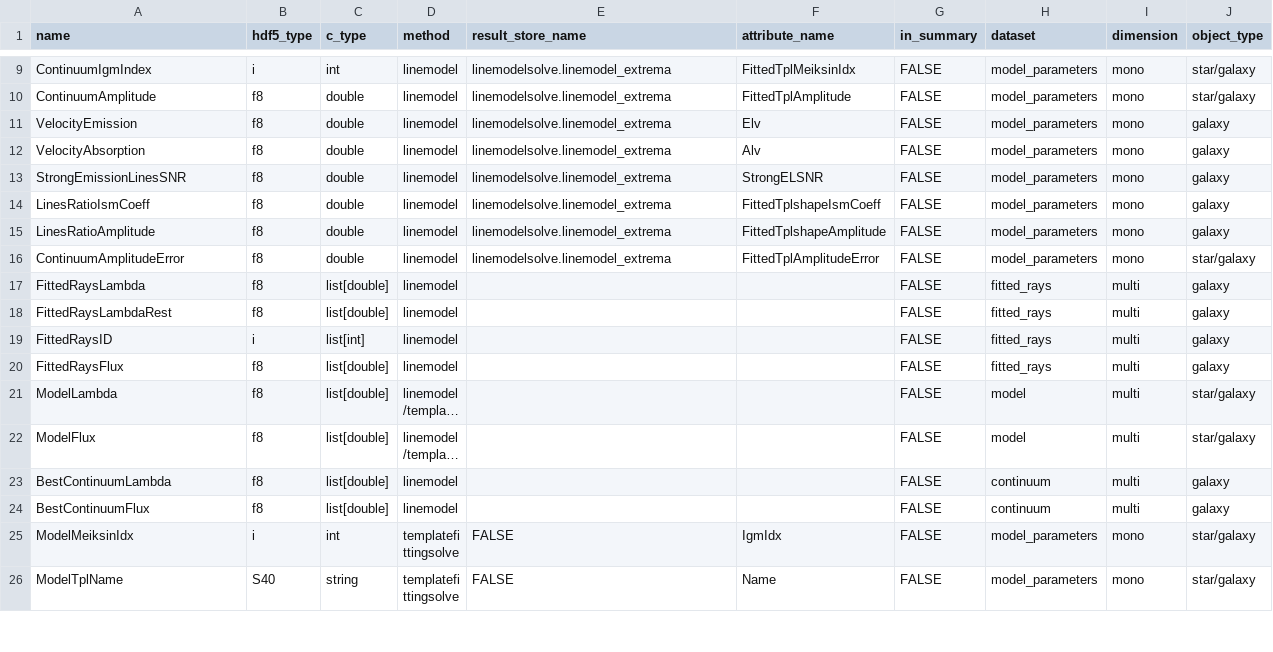
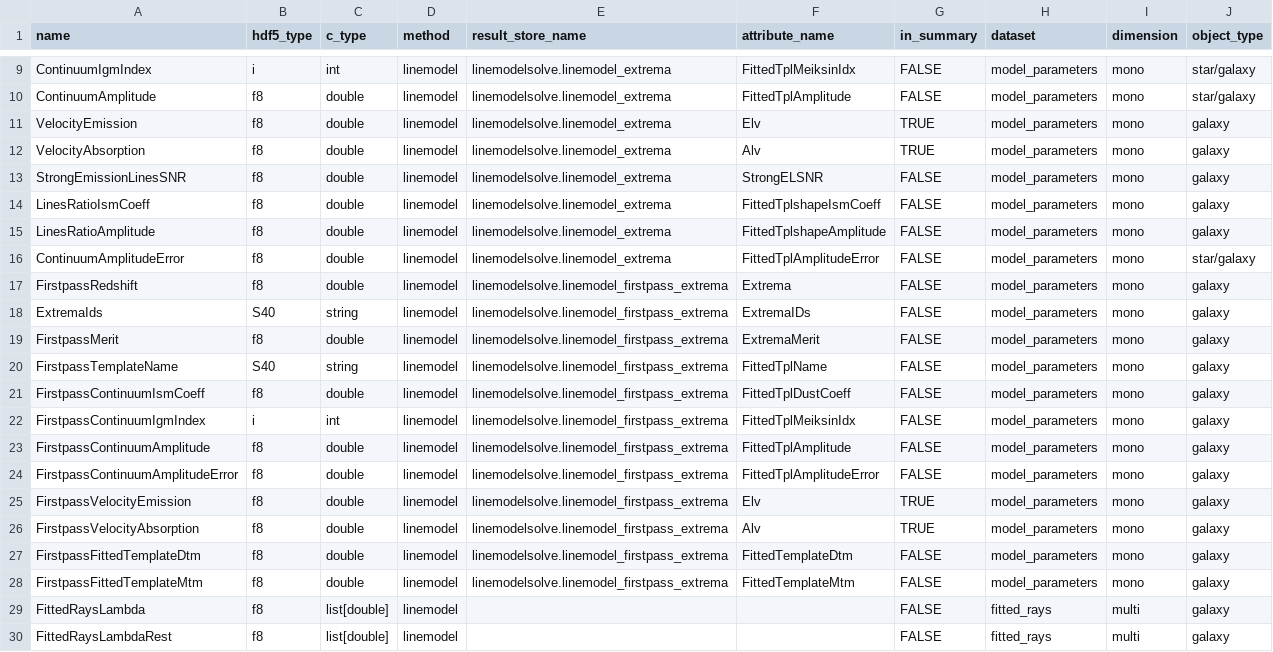
Before and after one commit to Subaru-PFS/drp_1d, a CSV file: pylibamazed/resources/candidates_specifications.csv, drawn as a sheet; only a part is shown, gaps mark what is left out; the shorter side is filled out with more unchanged rows; long unchanged cells end in ….

Commit message:
Update getters in resultstore and linemodelextremaresult to include  missing firstpass data

```diff
--- a/pylibamazed/resources/candidates_specifications.csv
+++ b/pylibamazed/resources/candidates_specifications.csv
@@ -10,4 +10,4 @@ ContinuumIgmIndex	i	int	linemodel	linemodelsolve.linemodel_extrema	FittedTplMeik
 ContinuumAmplitude	f8	double	linemodel	linemodelsolve.linemodel_extrema	FittedTplAmplitude	FALSE	model_parameters	mono	star/galaxy
-VelocityEmission	f8	double	linemodel	linemodelsolve.linemodel_extrema	Elv	FALSE	model_parameters	mono	galaxy
-VelocityAbsorption	f8	double	linemodel	linemodelsolve.linemodel_extrema	Alv	FALSE	model_parameters	mono	galaxy
+VelocityEmission	f8	double	linemodel	linemodelsolve.linemodel_extrema	Elv	TRUE	model_parameters	mono	galaxy
+VelocityAbsorption	f8	double	linemodel	linemodelsolve.linemodel_extrema	Alv	TRUE	model_parameters	mono	galaxy
 StrongEmissionLinesSNR	f8	double	linemodel	linemodelsolve.linemodel_extrema	StrongELSNR	FALSE	model_parameters	mono	galaxy
@@ -16,2 +16,14 @@ LinesRatioAmplitude	f8	double	linemodel	linemodelsolve.linemodel_extrema	FittedT
 ContinuumAmplitudeError	f8	double	linemodel	linemodelsolve.linemodel_extrema	FittedTplAmplitudeError	FALSE	model_parameters	mono	star/galaxy
+FirstpassRedshift	f8	double	linemodel	linemodelsolve.linemodel_firstpass_extrema	Extrema	FALSE	model_parameters	mono	galaxy
+ExtremaIds	S40	string	linemodel	linemodelsolve.linemodel_firstpass_extrema	ExtremaIDs	FALSE	model_parameters	mono	galaxy
+FirstpassMerit	f8	double	linemodel	linemodelsolve.linemodel_firstpass_extrema	ExtremaMerit	FALSE	model_parameters	mono	galaxy
+FirstpassTemplateName	S40	string	linemodel	linemodelsolve.linemodel_firstpass_extrema	FittedTplName	FALSE	model_parameters	mono	galaxy
+FirstpassContinuumIsmCoeff	f8	double	linemodel	linemodelsolve.linemodel_firstpass_extrema	FittedTplDustCoeff	FALSE	model_parameters	mono	galaxy
+FirstpassContinuumIgmIndex	i	int	linemodel	linemodelsolve.linemodel_firstpass_extrema	FittedTplMeiksinIdx	FALSE	model_parameters	mono	galaxy
+FirstpassContinuumAmplitude	f8	double	linemodel	linemodelsolve.linemodel_firstpass_extrema	FittedTplAmplitude	FALSE	model_parameters	mono	galaxy
+FirstpassContinuumAmplitudeError	f8	double	linemodel	linemodelsolve.linemodel_firstpass_extrema	FittedTplAmplitudeError	FALSE	model_parameters	mono	galaxy
+FirstpassVelocityEmission	f8	double	linemodel	linemodelsolve.linemodel_firstpass_extrema	Elv	TRUE	model_parameters	mono	galaxy
+FirstpassVelocityAbsorption	f8	double	linemodel	linemodelsolve.linemodel_firstpass_extrema	Alv	TRUE	model_parameters	mono	galaxy
+FirstpassFittedTemplateDtm	f8	double	linemodel	linemodelsolve.linemodel_firstpass_extrema	FittedTemplateDtm	FALSE	model_parameters	mono	galaxy
+FirstpassFittedTemplateMtm	f8	double	linemodel	linemodelsolve.linemodel_firstpass_extrema	FittedTemplateMtm	FALSE	model_parameters	mono	galaxy
 FittedRaysLambda	f8	list[double]	linemodel			FALSE	fitted_rays	multi	galaxy
```
Also changed, not shown: 1 other file.
